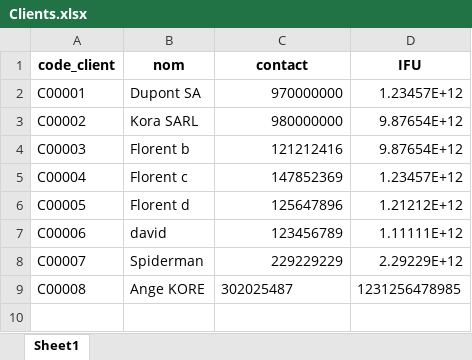
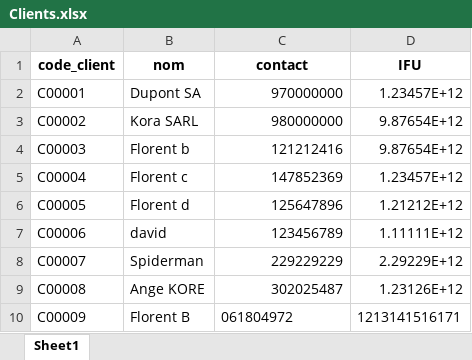
Before and after one commit to bouabre225/Application-Console-de-Facturation-et-Statistiques-de-Ventes, an Excel workbook: data/Clients.xlsx, sheet Sheet1, drawn as a sheet; values as stored, in another font and other column widths than the file's, no borders; the diff names each change by its address in the sheet, - before the commit and + after, or states it on an @@ line.

```diff
--- a/data/Clients.xlsx (sheet Sheet1)
+++ b/data/Clients.xlsx (sheet Sheet1)
-C9 alignment: left
+C9 alignment: right
-D9 (IFU): 1231256478985
+D9 (IFU): 1.23126E+12
+row 10: C00009 | Florent B | 061804972 | 1213141516171
```
Also changed, not shown: data/CartesReduction.xlsx, data/Factures.xlsx, 5 other files.
